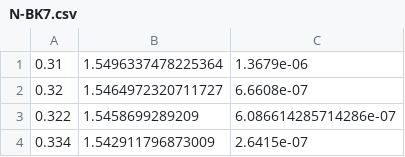
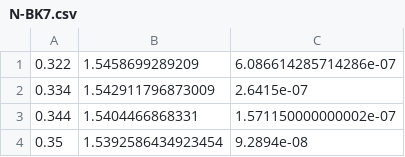
Before and after one commit to hemanthpruthvi/PyAstroPol, a CSV file: Materials/N-BK7.csv, drawn as a sheet; only a part is shown; the shorter side is filled out with more unchanged rows; the diff names each change by its address in the sheet, - before the commit and + after, or states it on an @@ line.

```diff
--- a/Materials/N-BK7.csv
+++ b/Materials/N-BK7.csv
-row 1: 0.31 | 1.5496337478225364 | 1.3679e-06
-row 2: 0.32 | 1.5464972320711727 | 6.6608e-07
```
Also changed, not shown: 5 other files.
